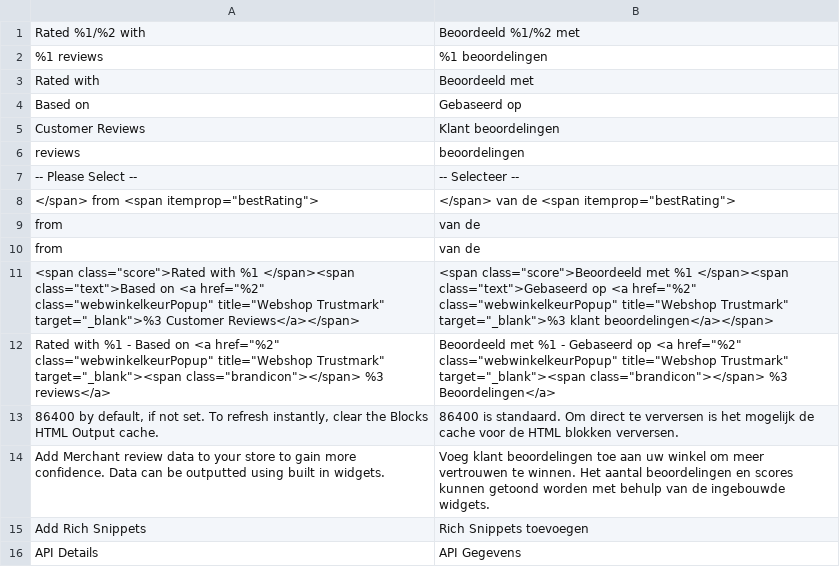
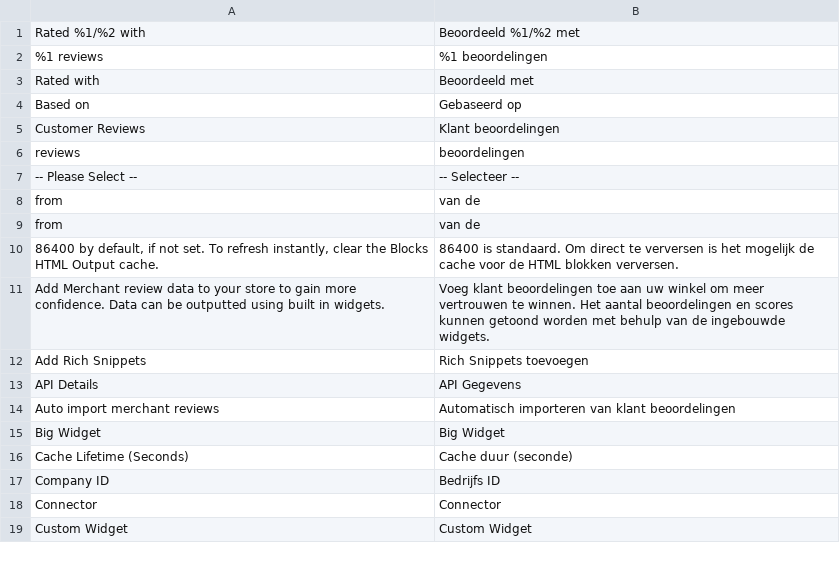
Before and after one commit to webwinkelkeur/magento2, a CSV file: common/i18n/nl_NL.csv, drawn as a sheet; only a part is shown; the shorter side is filled out with more unchanged rows; the diff names each change by its address in the sheet, - before the commit and + after, or states it on an @@ line.

```diff
--- a/common/i18n/nl_NL.csv
+++ b/common/i18n/nl_NL.csv
-row 8: </span> from <span itemprop="bestRating"> | </span> van de <span itemprop="bestRating">
-row 11: <span class="score">Rated with %1 </span><span class="text">Based on <a href="%2" class="webwinkelkeurPopup" title="Webshop Trustmark" target="_blank">%3 Customer Reviews</a></span> | <span class="score">Beoordeeld met %1 </span><span class="text">Gebaseerd op <a href="%2" class="webwinkelkeurPopup" title="Webshop Trustmark" target="_blank">%3 klant beoordelingen</a></span>
-row 12: Rated with %1 - Based on <a href="%2" class="webwinkelkeurPopup" title="Webshop Trustmark" target="_blank"><span class="brandicon"></span> %3 reviews</a> | Beoordeeld met %1 - Gebaseerd op <a href="%2" class="webwinkelkeurPopup" title="Webshop Trustmark" target="_blank"><span class="brandicon"></span> %3 Beoordelingen</a>
```
Also changed, not shown: common/i18n/en_US.csv.
